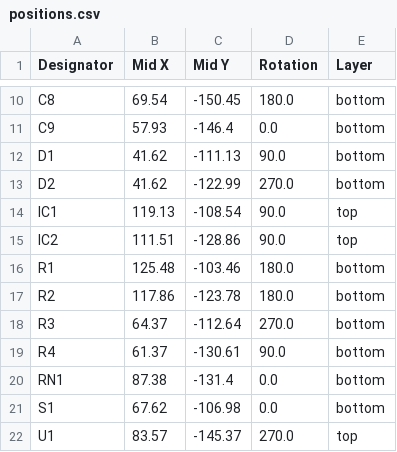
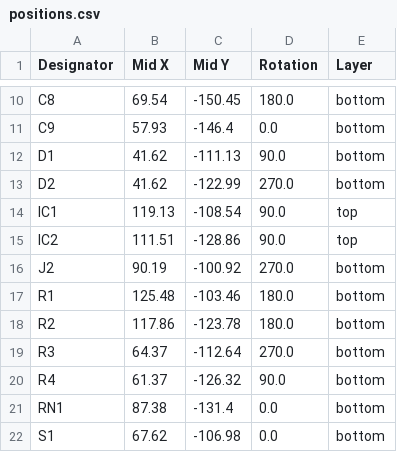
Before and after one commit to goriponsoft/ESE2RAM-Cartridge-74670, a CSV file: production/positions.csv, drawn as a sheet; only a part is shown, gaps mark what is left out; the shorter side is filled out with more unchanged rows.

```diff
--- a/production/positions.csv
+++ b/production/positions.csv
@@ -15,2 +15,3 @@ IC1,119.13,-108.54,90.0,top
 IC2,111.51,-128.86,90.0,top
+J2,90.19,-100.92,270.0,bottom
 R1,125.48,-103.46,180.0,bottom
@@ -18,3 +19,3 @@ R2,117.86,-123.78,180.0,bottom
 R3,64.37,-112.64,270.0,bottom
-R4,61.37,-130.61,90.0,bottom
+R4,61.37,-126.32,90.0,bottom
 RN1,87.38,-131.4,0.0,bottom
```
Also changed, not shown: ESE2RAM-Cartridge-74670.csv, production/bom.csv, 12 other files.
